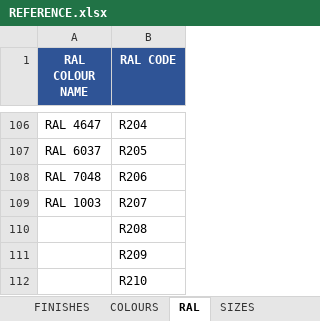
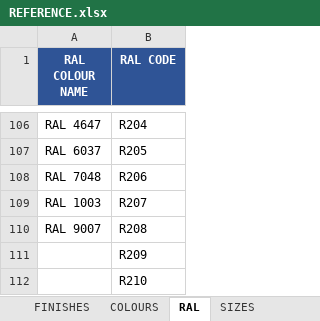
Before and after one commit to aftangent/Mat-Schedule, an Excel workbook: REFERENCE.xlsx, sheet RAL, drawn as a sheet; only a part is shown, gaps mark what is left out; values as stored, in another font and other column widths than the file's, no borders; the diff names each change by its address in the sheet, - before the commit and + after, or states it on an @@ line.

Commit message:
Add files via upload
ADDED NOW :
RAL 9007	R208

```diff
--- a/REFERENCE.xlsx (sheet RAL)
+++ b/REFERENCE.xlsx (sheet RAL)
-A110 (RAL COLOUR NAME): (empty)
+A110 (RAL COLOUR NAME): RAL 9007
```
